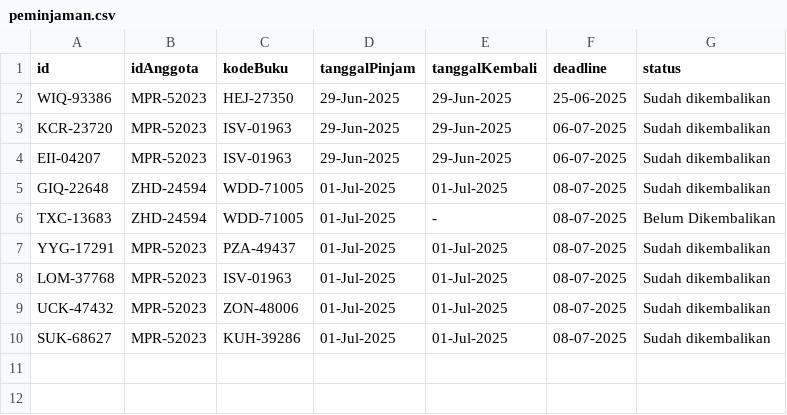
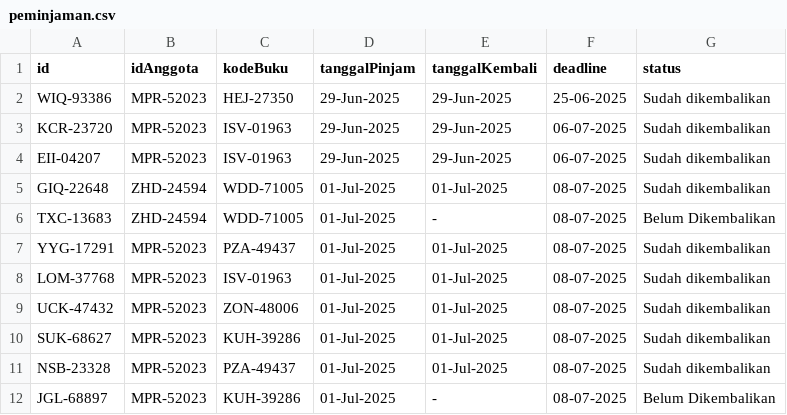
Before and after one commit to MBOEDIK/UAS_PBO, a CSV file: peminjaman.csv, drawn as a sheet; the diff names each change by its address in the sheet, - before the commit and + after, or states it on an @@ line.

```diff
--- a/peminjaman.csv
+++ b/peminjaman.csv
+row 11: NSB-23328 | MPR-52023 | PZA-49437 | 01-Jul-2025 | 01-Jul-2025 | 08-07-2025 | Sudah dikembalikan
+row 12: JGL-68897 | MPR-52023 | KUH-39286 | 01-Jul-2025 | - | 08-07-2025 | Belum Dikembalikan
```
Also changed, not shown: buku.csv, pengguna.csv, 4 other files.
